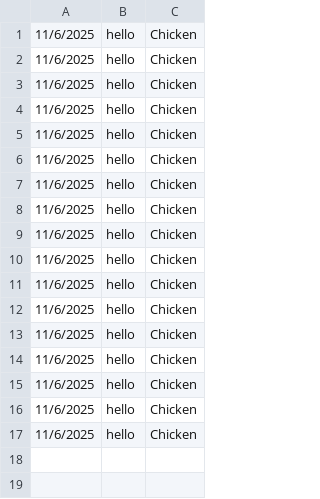
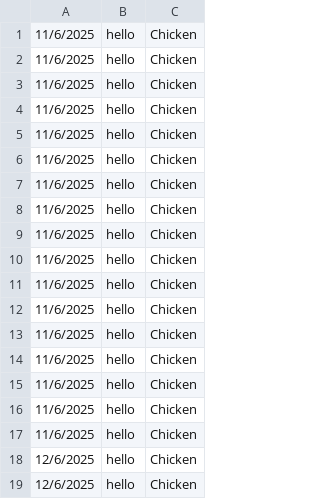
Before and after one commit to nalcacis/PinkySandwiches, a CSV file: PinkySandwichOrderHistory.csv, drawn as a sheet; the diff names each change by its address in the sheet, - before the commit and + after, or states it on an @@ line.

```diff
--- a/PinkySandwichOrderHistory.csv
+++ b/PinkySandwichOrderHistory.csv
+row 18: 12/6/2025 | hello | Chicken
+row 19: 12/6/2025 | hello | Chicken
```
Also changed, not shown: 3 other files.
